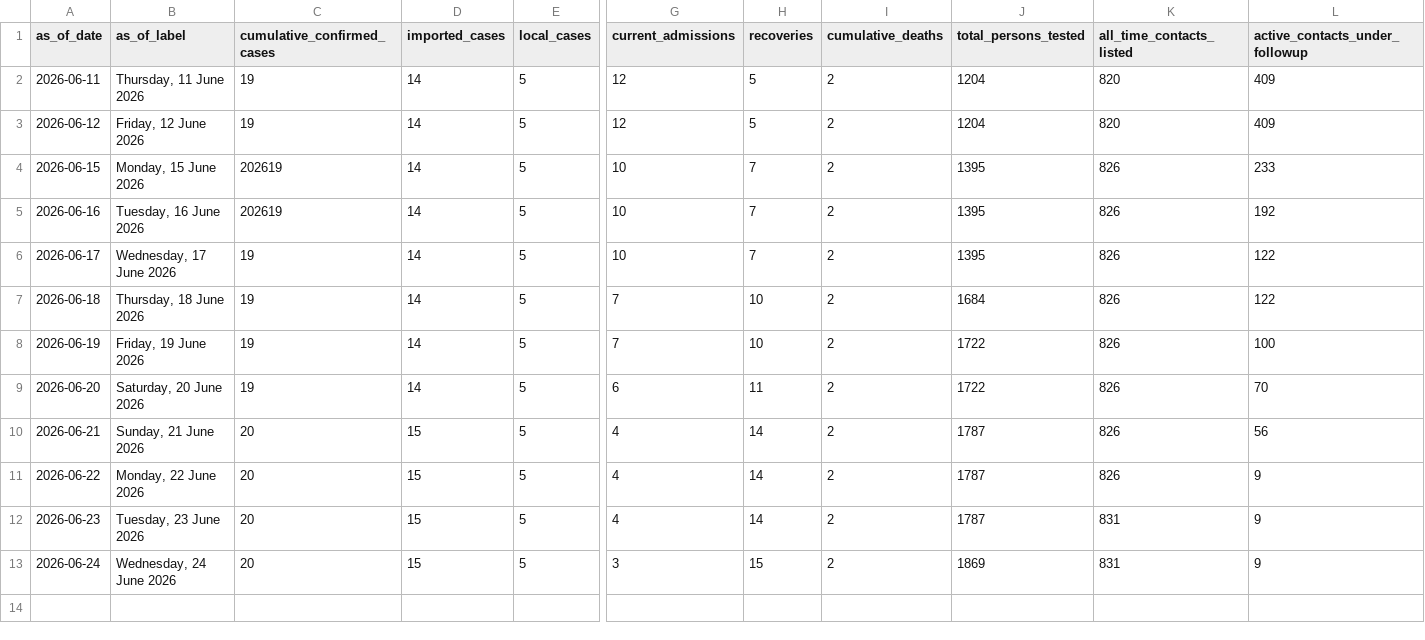
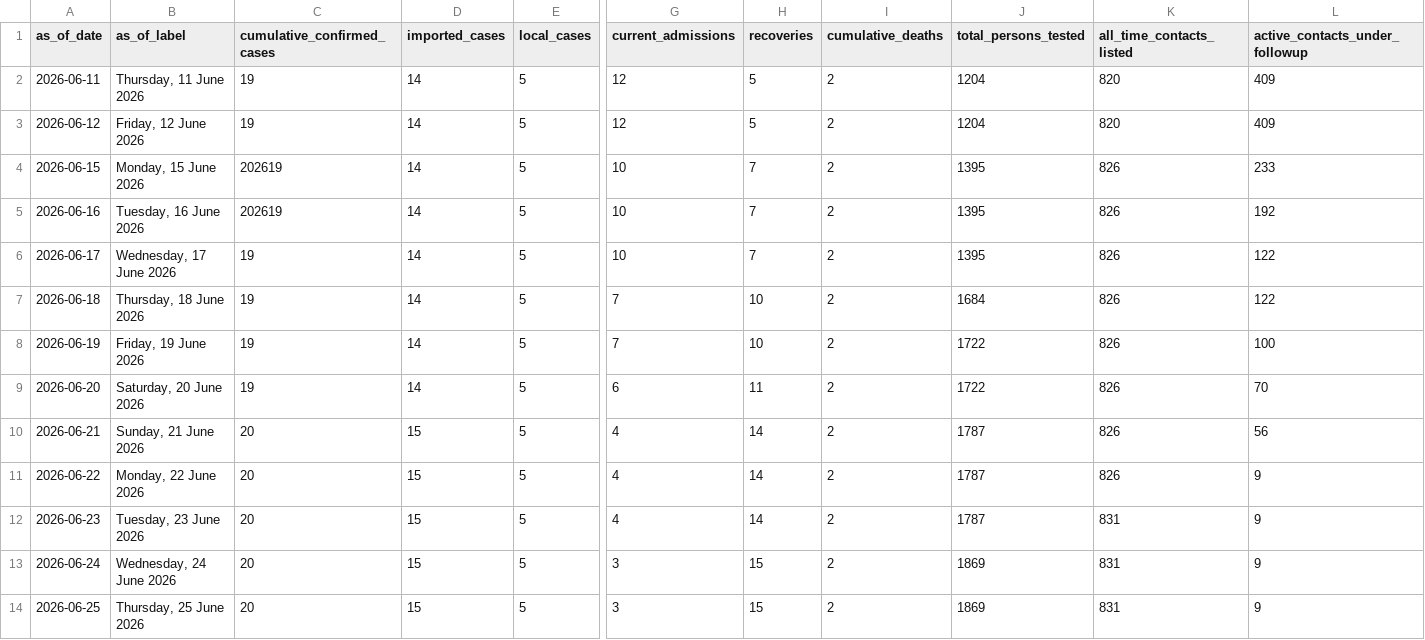
Before and after one commit to mosuzuki/drc_ebola2026, a CSV file: data/uganda_evd_history.csv, drawn as a sheet; only a part is shown, gaps mark what is left out; rows hold the shown columns only; the diff names each change by its address in the sheet, - before the commit and + after, or states it on an @@ line.

```diff
--- a/data/uganda_evd_history.csv
+++ b/data/uganda_evd_history.csv
+row 14: 2026-06-25 | Thursday, 25 June 2026 | 20 | 15 | 5 | 3 | 15 | 2 | 1869 | 831 | 9
```
Also changed, not shown: 3 other files.
